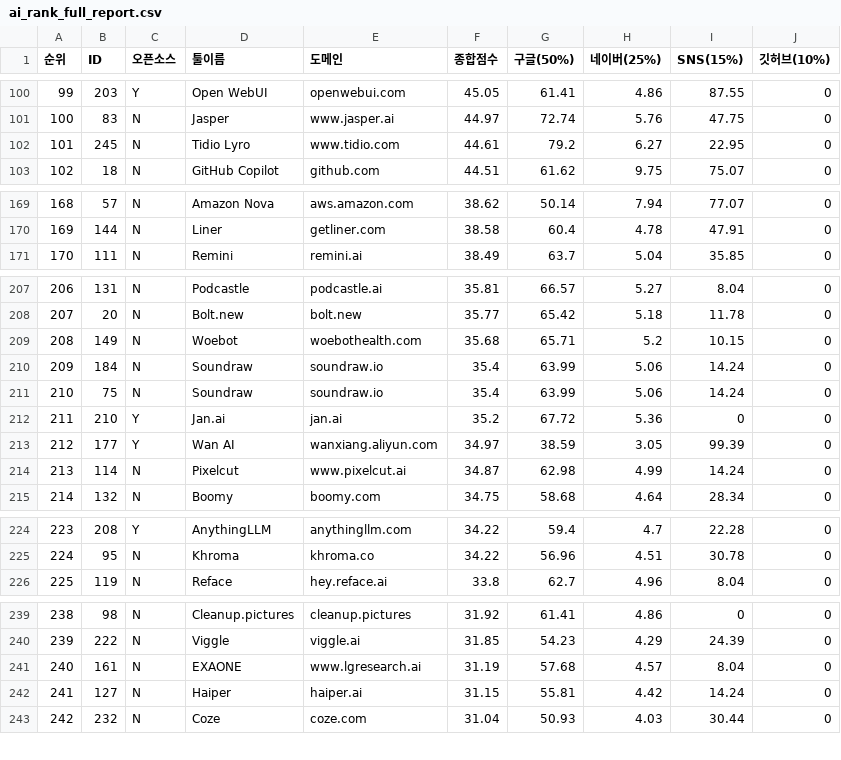
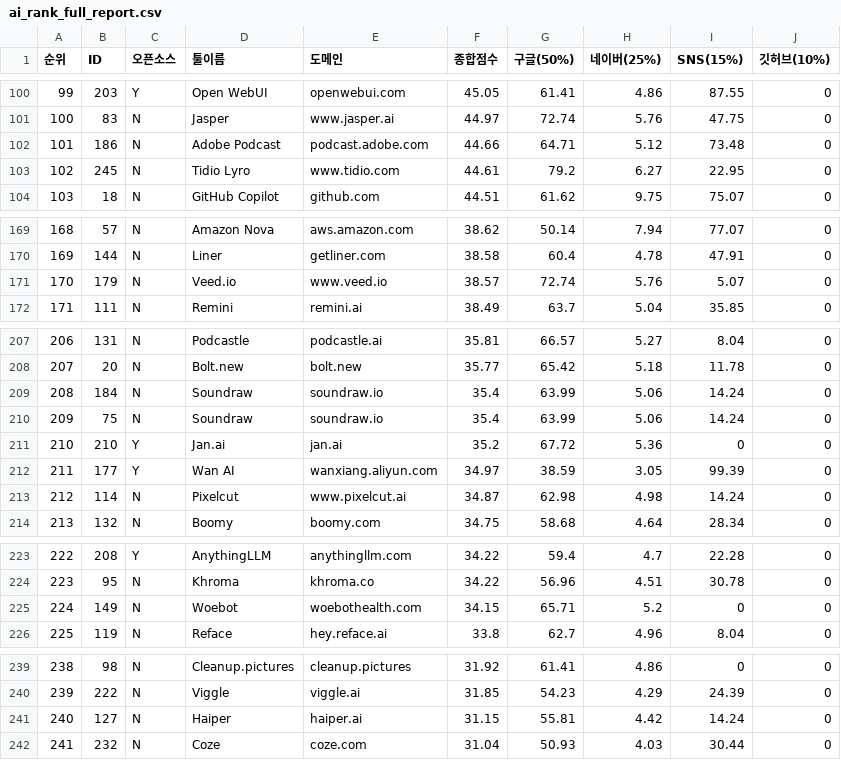
Before and after one commit to feelri777-ops/airank0307, a CSV file: ai_rank_full_report.csv, drawn as a sheet; only a part is shown, gaps mark what is left out; removed rows and columns are numbered as before the commit, all else as after; the diff covers the shown part only; the diff names each change by its address in the sheet, - before the commit and + after, or states it on an @@ line.

```diff
--- a/ai_rank_full_report.csv
+++ b/ai_rank_full_report.csv
+row 102: 101 | 186 | N | Adobe Podcast | podcast.adobe.com | 44.66 | 64.71 | 5.12 | 73.48 | 0
@@ column A (순위) renumbered between rows 103 and 245 @@
+row 171: 170 | 179 | N | Veed.io | www.veed.io | 38.57 | 72.74 | 5.76 | 5.07 | 0
-row 209: 208 | 149 | N | Woebot | woebothealth.com | 35.68 | 65.71 | 5.2 | 10.15 | 0
-H213 (네이버(25%)): 4.99
+H213 (네이버(25%)): 4.98
+row 225: 224 | 149 | N | Woebot | woebothealth.com | 34.15 | 65.71 | 5.2 | 0 | 0
-row 241: 240 | 161 | N | EXAONE | www.lgresearch.ai | 31.19 | 57.68 | 4.57 | 8.04 | 0
```
Also changed, not shown: 1 added row, 2 removed rows and 20 edited cells elsewhere in this file, 3 other files.
